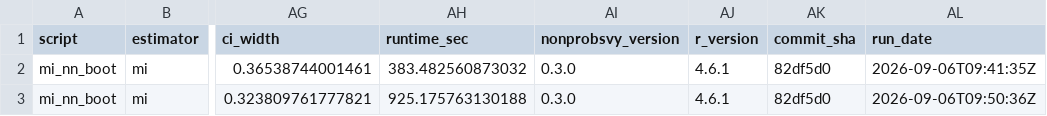
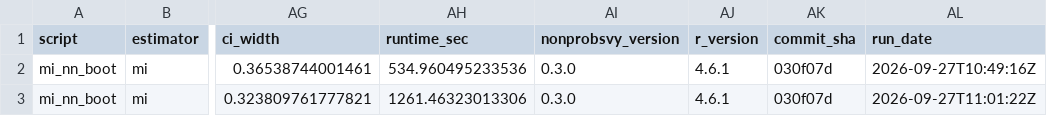
Before and after one commit to ncn-foreigners/nonprobsvy-coverage, a CSV file: results/mi/mi_nn_boot_coverage.csv, drawn as a sheet; only a part is shown, gaps mark what is left out; the diff names each change by its address in the sheet, - before the commit and + after, or states it on an @@ line.

```diff
--- a/results/mi/mi_nn_boot_coverage.csv
+++ b/results/mi/mi_nn_boot_coverage.csv
-AH2 (runtime_sec): 383.482560873032
+AH2 (runtime_sec): 534.960495233536
-AK2:AK3 (commit_sha): 82df5d0
+AK2:AK3 (commit_sha): 030f07d
-AL2 (run_date): 2026-09-06T09:41:35Z
+AL2 (run_date): 2026-09-27T10:49:16Z
-AH3 (runtime_sec): 925.175763130188
+AH3 (runtime_sec): 1261.46323013306
-AL3 (run_date): 2026-09-06T09:50:36Z
+AL3 (run_date): 2026-09-27T11:01:22Z
```
Also changed, not shown: results/mi/mi_glm_coverage.csv, results/mi/mi_glm_metadata.csv, 11 other files.
